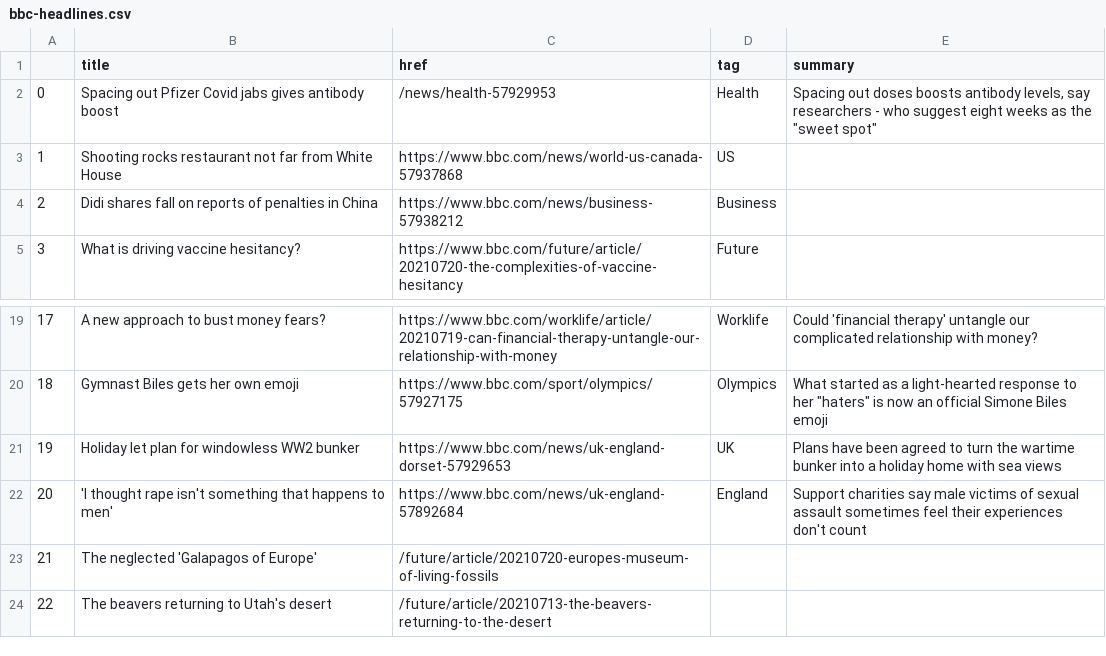
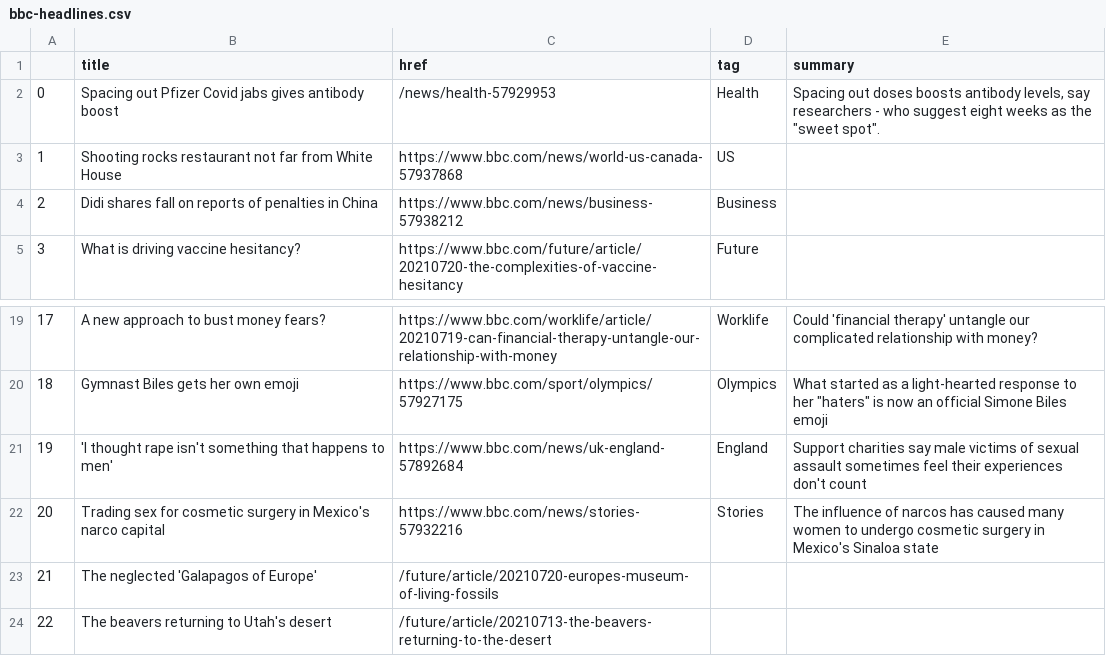
Before and after one commit to jsoma/automatic-scraper, a CSV file: bbc-headlines.csv, drawn as a sheet; only a part is shown, gaps mark what is left out.

```diff
--- a/bbc-headlines.csv
+++ b/bbc-headlines.csv
@@ -1,3 +1,3 @@
 ,title,href,tag,summary
-0,Spacing out Pfizer Covid jabs gives antibody boost,/news/health-57929953,Health,"Spacing out doses boosts antibody levels, say researchers - who suggest eight weeks as the ""sweet spot"""
+0,Spacing out Pfizer Covid jabs gives antibody boost,/news/health-57929953,Health,"Spacing out doses boosts antibody levels, say researchers - who suggest eight weeks as the ""sweet spot""."
 1,Shooting rocks restaurant not far from White House,https://www.bbc.com/news/world-us-canada-57937868,US,
@@ -20,4 +20,4 @@
 18,Gymnast Biles gets her own emoji,https://www.bbc.com/sport/olympics/57927175,Olympics,"What started as a light-hearted response to her ""haters"" is now an official Simone Biles emoji"
-19,Holiday let plan for windowless WW2 bunker,https://www.bbc.com/news/uk-england-dorset-57929653,UK,Plans have been agreed to turn the wartime bunker into a holiday home with sea views
-20,'I thought rape isn't something that happens to men',https://www.bbc.com/news/uk-england-57892684,England,Support charities say male victims of sexual assault sometimes feel their experiences don't count
+19,'I thought rape isn't something that happens to men',https://www.bbc.com/news/uk-england-57892684,England,Support charities say male victims of sexual assault sometimes feel their experiences don't count
+20,Trading sex for cosmetic surgery in Mexico's narco capital,https://www.bbc.com/news/stories-57932216,Stories,The influence of narcos has caused many women to undergo cosmetic surgery in Mexico's Sinaloa state
 21,The neglected 'Galapagos of Europe',/future/article/20210720-europes-museum-of-living-fossils,,
```
